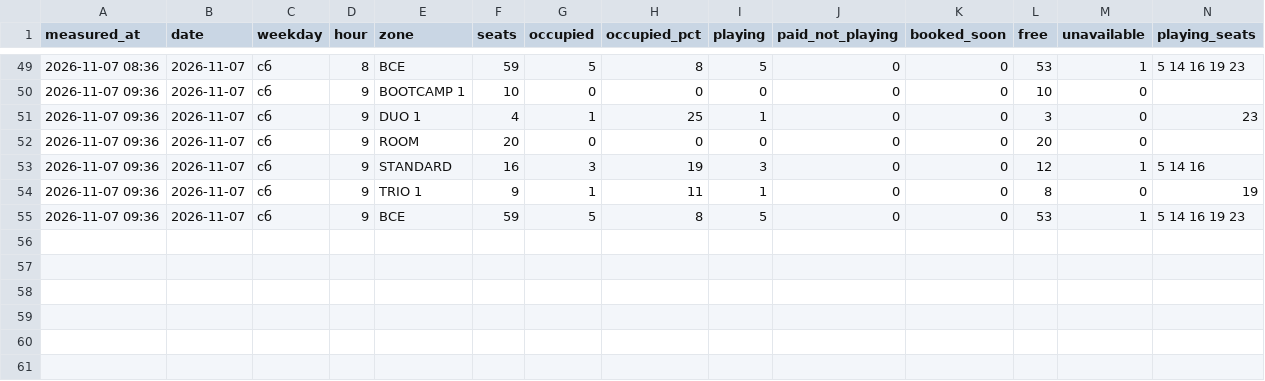
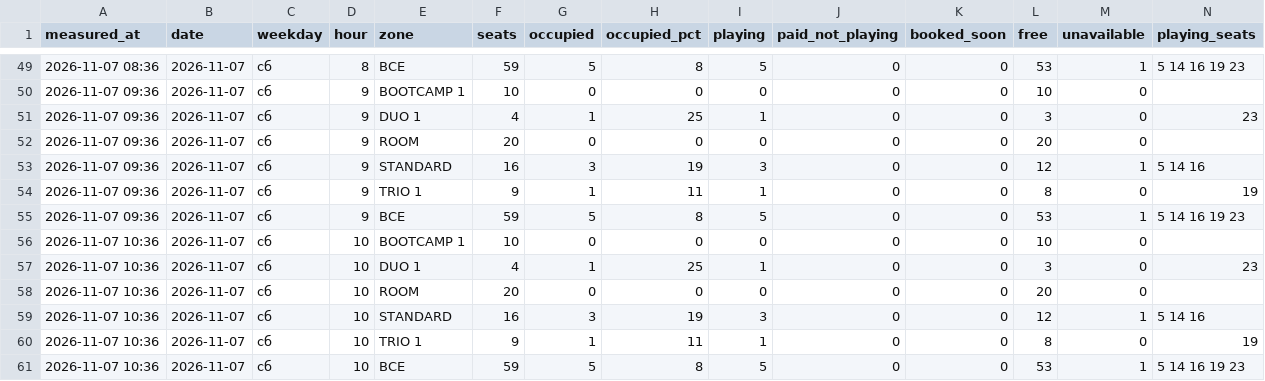
Before and after one commit to replaygot/Cyber-statistics-ast, a CSV file: data/1JB6NB4A/occupancy.csv, drawn as a sheet; only a part is shown, gaps mark what is left out; rows hold the shown columns only; the diff names each change by its address in the sheet, - before the commit and + after, or states it on an @@ line.

```diff
--- a/data/1JB6NB4A/occupancy.csv
+++ b/data/1JB6NB4A/occupancy.csv
+row 56: 2026-11-07 10:36 | 2026-11-07 | сб | 10 | BOOTCAMP 1 | 10 | 0 | 0 | 0 | 0 | 0 | 10 | 0
+row 57: 2026-11-07 10:36 | 2026-11-07 | сб | 10 | DUO 1 | 4 | 1 | 25 | 1 | 0 | 0 | 3 | 0 | 23
+row 58: 2026-11-07 10:36 | 2026-11-07 | сб | 10 | ROOM | 20 | 0 | 0 | 0 | 0 | 0 | 20 | 0
+row 59: 2026-11-07 10:36 | 2026-11-07 | сб | 10 | STANDARD | 16 | 3 | 19 | 3 | 0 | 0 | 12 | 1 | 5 14 16
+row 60: 2026-11-07 10:36 | 2026-11-07 | сб | 10 | TRIO 1 | 9 | 1 | 11 | 1 | 0 | 0 | 8 | 0 | 19
+row 61: 2026-11-07 10:36 | 2026-11-07 | сб | 10 | ВСЕ | 59 | 5 | 8 | 5 | 0 | 0 | 53 | 1 | 5 14 16 19 23
```
Also changed, not shown: data/16Xp6Rly/occupancy.csv, data/1JB6N7pB/occupancy.csv, 15 other files.
